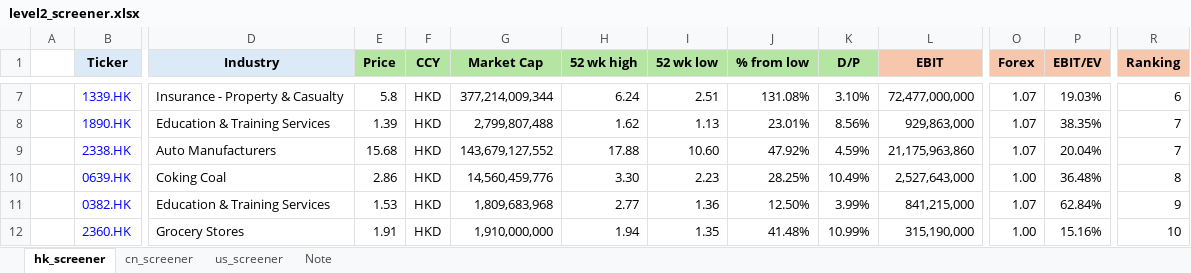
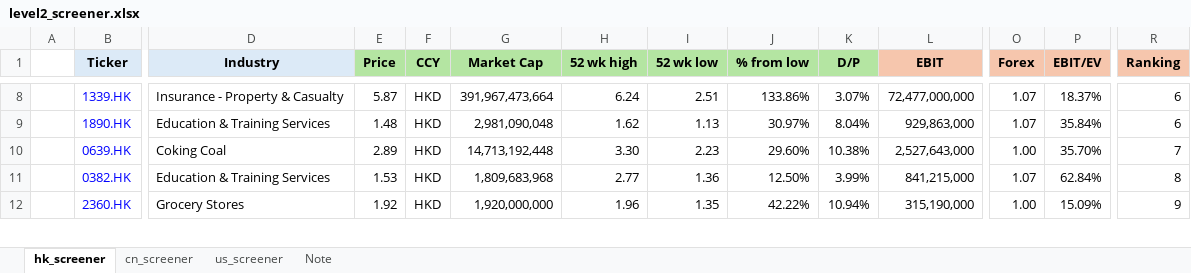
Before and after one commit to JerryChenz/Invest_Proc_1, an Excel workbook: financial_models/level2_screener.xlsx, sheet hk_screener, drawn as a sheet; only a part is shown, gaps mark what is left out; values as stored, in another font and other column widths than the file's, no borders; conditional formats not drawn; removed rows and columns are numbered as before the commit, all else as after; rows hold the shown columns only; the diff covers the shown part only; the diff names each change by its address in the sheet, - before the commit and + after, or states it on an @@ line.

```diff
--- a/financial_models/level2_screener.xlsx (sheet hk_screener)
+++ b/financial_models/level2_screener.xlsx (sheet hk_screener)
-E8 (Price): 5.8
+E8 (Price): 5.87
-G8 (Market Cap): 377,214,009,344
+G8 (Market Cap): 391,967,473,664
-J8 (% from low): 131.08%
+J8 (% from low): 133.86%
-K8 (D/P): 3.10%
+K8 (D/P): 3.07%
-P8 (EBIT/EV): 19.03%
+P8 (EBIT/EV): 18.37%
-E9 (Price): 1.39
+E9 (Price): 1.48
-G9 (Market Cap): 2,799,807,488
+G9 (Market Cap): 2,981,090,048
-J9 (% from low): 23.01%
+J9 (% from low): 30.97%
-K9 (D/P): 8.56%
+K9 (D/P): 8.04%
-P9 (EBIT/EV): 38.35%
+P9 (EBIT/EV): 35.84%
-R9 (Ranking): 7
+R9 (Ranking): 6
-row 9:  | 2338.HK | Auto Manufacturers | 15.68 | HKD | 143,679,127,552 | 17.88 | 10.60 | 47.92% | 4.59% | 21,175,963,860 | 1.07 | 20.04% | 7
-E10 (Price): 2.86
+E10 (Price): 2.89
-G10 (Market Cap): 14,560,459,776
+G10 (Market Cap): 14,713,192,448
-J10 (% from low): 28.25%
+J10 (% from low): 29.60%
-K10 (D/P): 10.49%
+K10 (D/P): 10.38%
-P10 (EBIT/EV): 36.48%
+P10 (EBIT/EV): 35.70%
-R10 (Ranking): 8
+R10 (Ranking): 7
-R11 (Ranking): 9
+R11 (Ranking): 8
-E12 (Price): 1.91
+E12 (Price): 1.92
-G12 (Market Cap): 1,910,000,000
+G12 (Market Cap): 1,920,000,000
-H12 (52 wk high): 1.94
+H12 (52 wk high): 1.96
-J12 (% from low): 41.48%
+J12 (% from low): 42.22%
-K12 (D/P): 10.99%
+K12 (D/P): 10.94%
-P12 (EBIT/EV): 15.16%
+P12 (EBIT/EV): 15.09%
-R12 (Ranking): 10
+R12 (Ranking): 9
```
Also changed, not shown: 26 added rows, 24 removed rows and 473 edited cells elsewhere in this sheet, formulas that keep their value.
